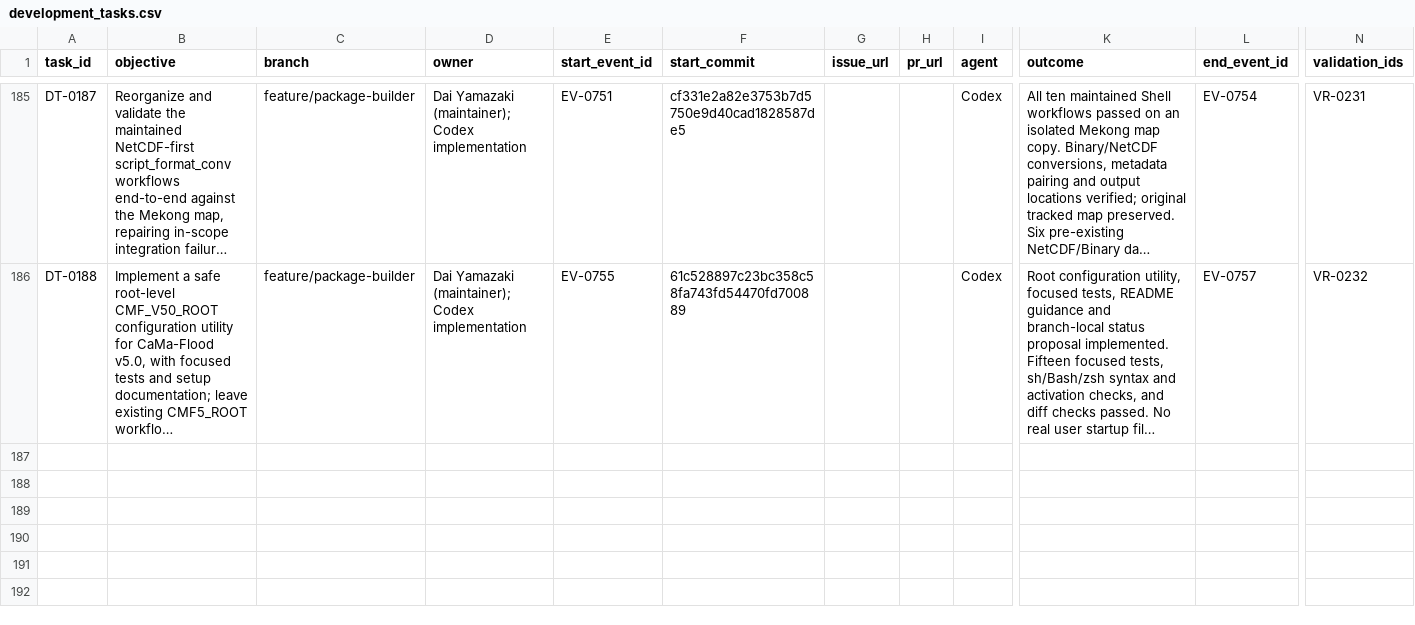
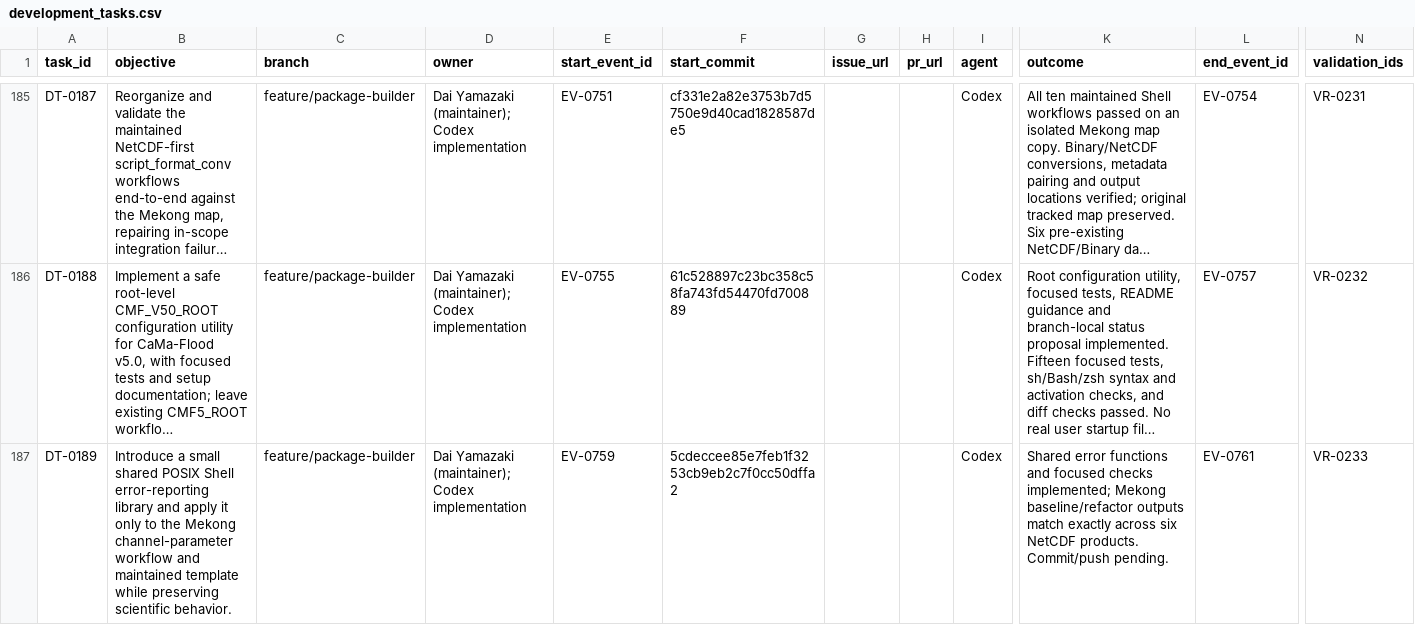
Before and after one commit to global-hydrodynamics/cmf_v5_beta, a CSV file: research/development_tasks.csv, drawn as a sheet; only a part is shown, gaps mark what is left out; long unchanged cells end in …; rows hold the shown columns only; the diff names each change by its address in the sheet, - before the commit and + after, or states it on an @@ line.

```diff
--- a/research/development_tasks.csv
+++ b/research/development_tasks.csv
+row 187: DT-0189 | Introduce a small shared POSIX Shell error-reporting library and apply it only to the Mekong channel-parameter workflow and maintained template while preserving scientific behavior. | feature/package-builder | Dai Yamazaki (maintainer); Codex implementation | EV-0759 | 5cdeccee85e7feb1f3253cb9eb2c7f0cc50dffa2 |  |  | Codex | Shared error functions and focused checks implemented; Mekong baseline/refactor outputs match exactly across six NetCDF products. Commit/push pending. | EV-0761 | VR-0233
```
Also changed, not shown: research/events.csv, research/validation_runs.csv, 8 other files.
